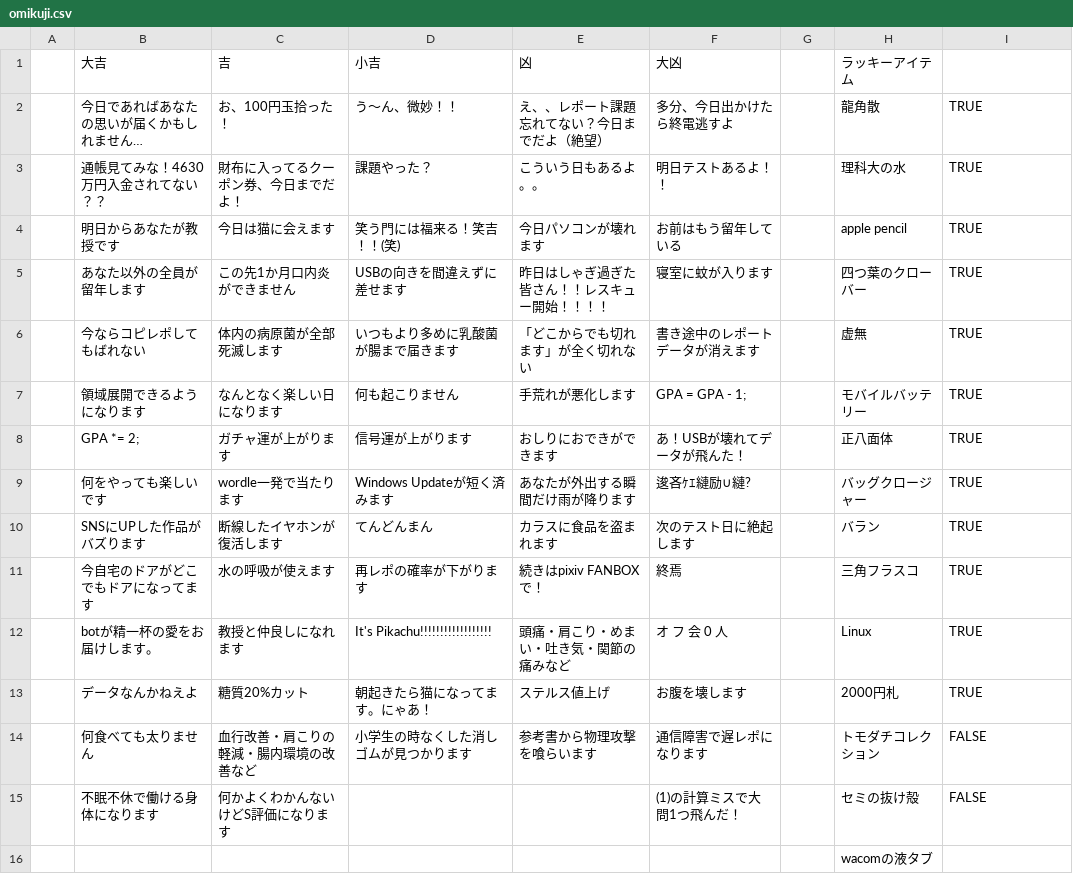
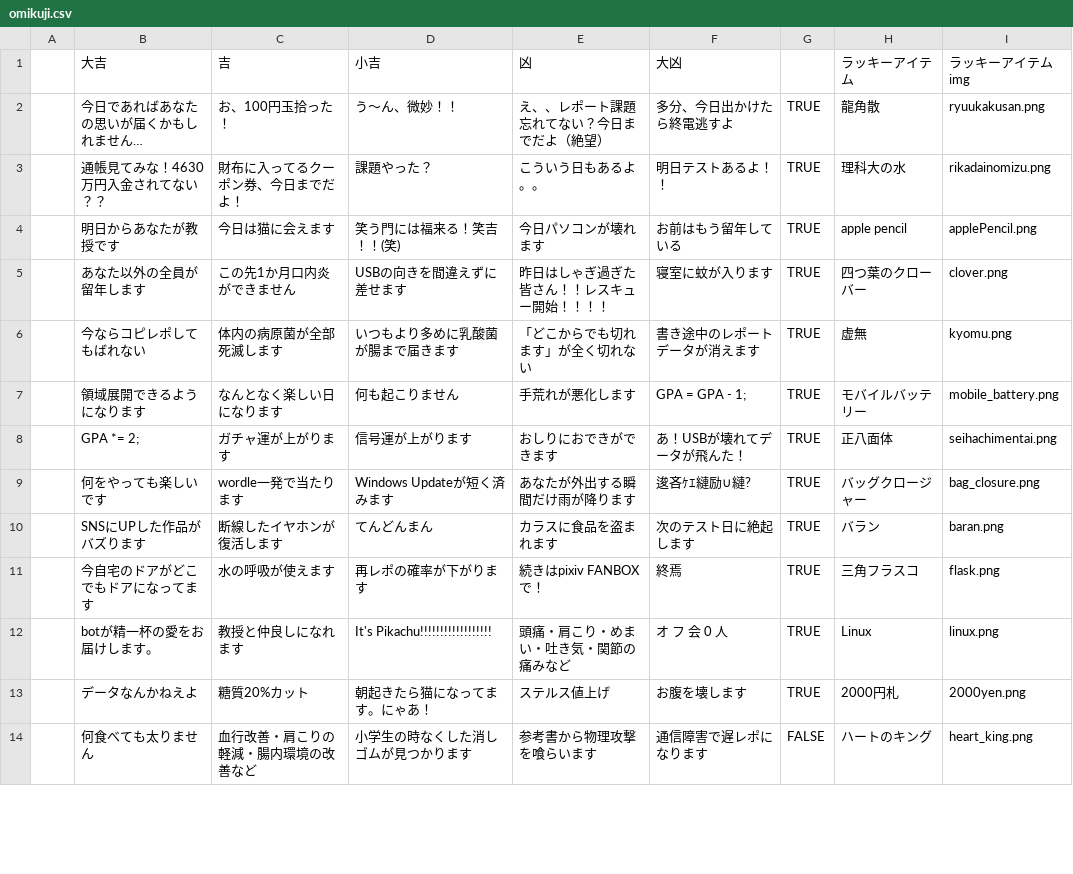
Before and after one commit to kariumi/ITCBot2023, a CSV file: data/omikuji.csv, drawn as a sheet; only a part is shown; the diff covers the shown part only.

```diff
--- a/data/omikuji.csv
+++ b/data/omikuji.csv
@@ -1,16 +1,14 @@
-,大吉,吉,小吉,凶,大凶,,ラッキーアイテム,
-,今日であればあなたの思いが届くかもしれません…,お、100円玉拾った！,う～ん、微妙！！,え、、レポート課題忘れてない？今日までだよ（絶望）,多分、今日出かけたら終電逃すよ,,龍角散,TRUE
-,通帳見てみな！4630万円入金されてない？？,財布に入ってるクーポン券、今日までだよ！,課題やった？,こういう日もあるよ。。,明日テストあるよ！！,,理科大の水,TRUE
-,明日からあなたが教授です,今日は猫に会えます,笑う門には福来る！笑吉！！(笑),今日パソコンが壊れます,お前はもう留年している,,apple pencil,TRUE
-,あなた以外の全員が留年します,この先1か月口内炎ができません,USBの向きを間違えずに差せます,昨日はしゃぎ過ぎた皆さん！！レスキュー開始！！！！,寝室に蚊が入ります,,四つ葉のクローバー,TRUE
-,今ならコピレポしてもばれない,体内の病原菌が全部死滅します,いつもより多めに乳酸菌が腸まで届きます,「どこからでも切れます」が全く切れない,書き途中のレポートデータが消えます,,虚無,TRUE
-,領域展開できるようになります,なんとなく楽しい日になります,何も起こりません,手荒れが悪化します,GPA = GPA - 1;,,モバイルバッテリー,TRUE
-,GPA *= 2;,ガチャ運が上がります,信号運が上がります,おしりにおできができます,あ！USBが壊れてデータが飛んた！,,正八面体,TRUE
-,何をやっても楽しいです,wordle一発で当たります,Windows Updateが短く済みます,あなたが外出する瞬間だけ雨が降ります,逡吝ｹｴ縺励∪縺?,,バッグクロージャー,TRUE
-,SNSにUPした作品がバズります,断線したイヤホンが復活します,てんどんまん,カラスに食品を盗まれます,次のテスト日に絶起します,,バラン,TRUE
-,今自宅のドアがどこでもドアになってます,水の呼吸が使えます,再レポの確率が下がります,続きはpixiv FANBOXで！,終焉,,三角フラスコ,TRUE
-,botが精一杯の愛をお届けします。,教授と仲良しになれます,It's Pikachu!!!!!!!!!!!!!!!!!!,頭痛・肩こり・めまい・吐き気・関節の痛みなど,オ　フ　会　0　人,,Linux,TRUE
-,データなんかねえよ,糖質20%カット,朝起きたら猫になってます。にゃあ！,ステルス値上げ,お腹を壊します,,2000円札,TRUE
-,何食べても太りません,血行改善・肩こりの軽減・腸内環境の改善など,小学生の時なくした消しゴムが見つかります,参考書から物理攻撃を喰らいます,通信障害で遅レポになります,,トモダチコレクション,FALSE
-,不眠不休で働ける身体になります,何かよくわかんないけどS評価になります,,,(1)の計算ミスで大問1つ飛んだ！,,セミの抜け殻,FALSE
-,,,,,,,wacomの液タブ,
+,大吉,吉,小吉,凶,大凶,,ラッキーアイテム,ラッキーアイテムimg
+,今日であればあなたの思いが届くかもしれません…,お、100円玉拾った！,う～ん、微妙！！,え、、レポート課題忘れてない？今日までだよ（絶望）,多分、今日出かけたら終電逃すよ,TRUE,龍角散,ryuukakusan.png
+,通帳見てみな！4630万円入金されてない？？,財布に入ってるクーポン券、今日までだよ！,課題やった？,こういう日もあるよ。。,明日テストあるよ！！,TRUE,理科大の水,rikadainomizu.png
+,明日からあなたが教授です,今日は猫に会えます,笑う門には福来る！笑吉！！(笑),今日パソコンが壊れます,お前はもう留年している,TRUE,apple pencil,applePencil.png
+,あなた以外の全員が留年します,この先1か月口内炎ができません,USBの向きを間違えずに差せます,昨日はしゃぎ過ぎた皆さん！！レスキュー開始！！！！,寝室に蚊が入ります,TRUE,四つ葉のクローバー,clover.png
+,今ならコピレポしてもばれない,体内の病原菌が全部死滅します,いつもより多めに乳酸菌が腸まで届きます,「どこからでも切れます」が全く切れない,書き途中のレポートデータが消えます,TRUE,虚無,kyomu.png
+,領域展開できるようになります,なんとなく楽しい日になります,何も起こりません,手荒れが悪化します,GPA = GPA - 1;,TRUE,モバイルバッテリー,mobile_battery.png
+,GPA *= 2;,ガチャ運が上がります,信号運が上がります,おしりにおできができます,あ！USBが壊れてデータが飛んた！,TRUE,正八面体,seihachimentai.png
+,何をやっても楽しいです,wordle一発で当たります,Windows Updateが短く済みます,あなたが外出する瞬間だけ雨が降ります,逡吝ｹｴ縺励∪縺?,TRUE,バッグクロージャー,bag_closure.png
+,SNSにUPした作品がバズります,断線したイヤホンが復活します,てんどんまん,カラスに食品を盗まれます,次のテスト日に絶起します,TRUE,バラン,baran.png
+,今自宅のドアがどこでもドアになってます,水の呼吸が使えます,再レポの確率が下がります,続きはpixiv FANBOXで！,終焉,TRUE,三角フラスコ,flask.png
+,botが精一杯の愛をお届けします。,教授と仲良しになれます,It's Pikachu!!!!!!!!!!!!!!!!!!,頭痛・肩こり・めまい・吐き気・関節の痛みなど,オ　フ　会　0　人,TRUE,Linux,linux.png
+,データなんかねえよ,糖質20%カット,朝起きたら猫になってます。にゃあ！,ステルス値上げ,お腹を壊します,TRUE,2000円札,2000yen.png
+,何食べても太りません,血行改善・肩こりの軽減・腸内環境の改善など,小学生の時なくした消しゴムが見つかります,参考書から物理攻撃を喰らいます,通信障害で遅レポになります,FALSE,ハートのキング,heart_king.png
```
Also changed, not shown: 17 added rows and 1 removed row elsewhere in this file, 1 other file.
